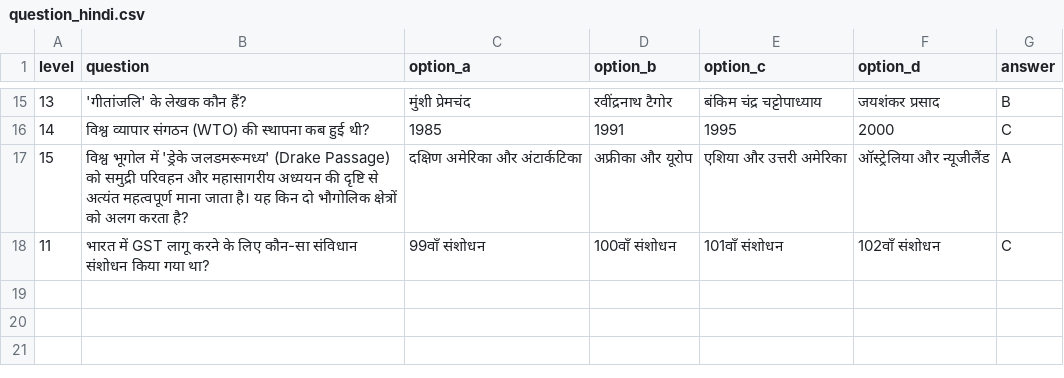
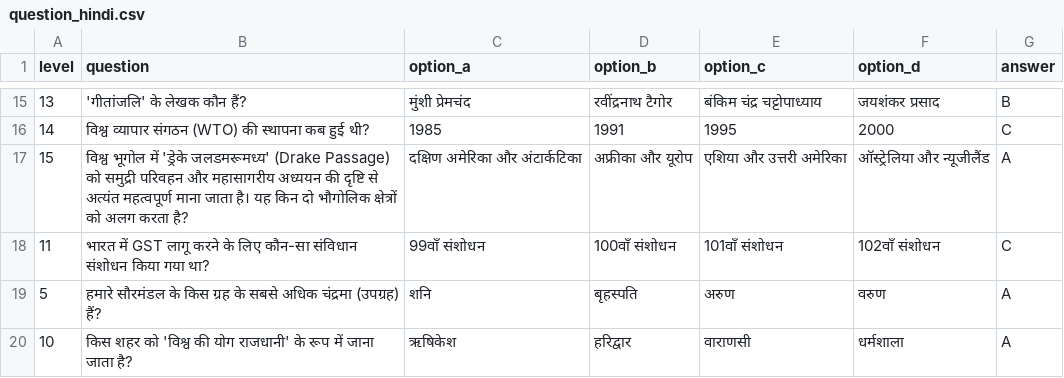
Before and after one commit to RajMujmer/KBC, a CSV file: question_hindi.csv, drawn as a sheet; only a part is shown, gaps mark what is left out.

Commit message:
Auto-update question_hindi.csv and offset bookmark [skip ci]

```diff
--- a/question_hindi.csv
+++ b/question_hindi.csv
@@ -18 +18,3 @@ level,question,option_a,option_b,option_c,option_d,answer
 11,भारत में GST लागू करने के लिए कौन-सा संविधान संशोधन किया गया था?,99वाँ संशोधन,100वाँ संशोधन,101वाँ संशोधन,102वाँ संशोधन,C
+5,हमारे सौरमंडल के किस ग्रह के सबसे अधिक चंद्रमा (उपग्रह) हैं?,शनि,बृहस्पति,अरुण,वरुण,A
+10,किस शहर को 'विश्व की योग राजधानी' के रूप में जाना जाता है?,ऋषिकेश,हरिद्वार,वाराणसी,धर्मशाला,A
```
Also changed, not shown: 1 other file.
